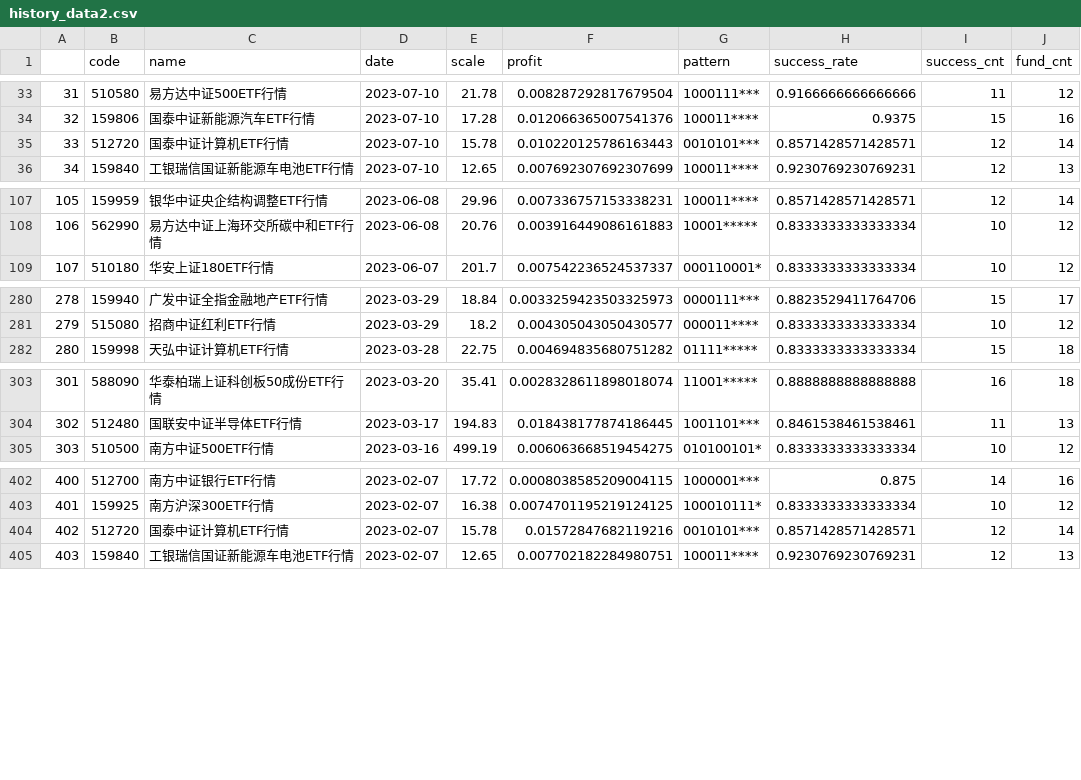
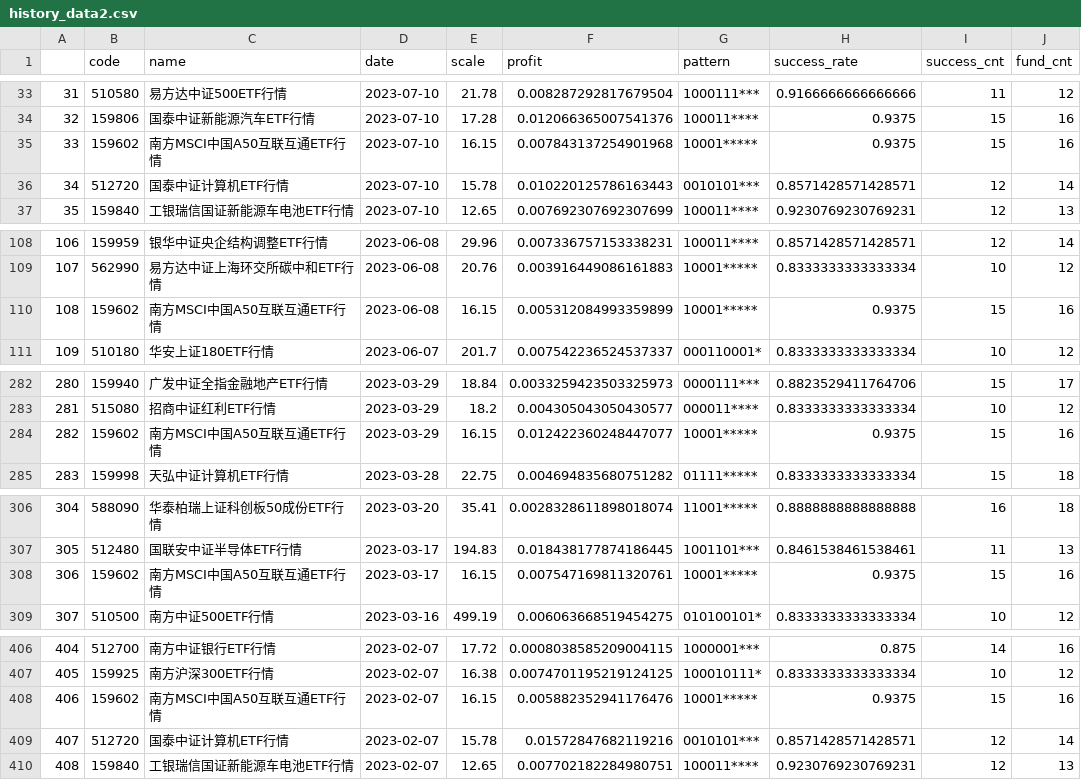
Before and after one commit to zuoxiaolei/qtrade2, a CSV file: data/ads/history_data2.csv, drawn as a sheet; only a part is shown, gaps mark what is left out; addresses are those after the commit; the diff covers the shown part only; the diff names each change by its address in the sheet, - before the commit and + after, or states it on an @@ line.

```diff
--- a/data/ads/history_data2.csv
+++ b/data/ads/history_data2.csv
+row 35: 33 | 159602 | 南方MSCI中国A50互联互通ETF行情 | 2023-07-10 | 16.15 | 0.007843137254901968 | 10001***** | 0.9375 | 15 | 16
@@ column A renumbered from row 36 down @@
+row 110: 108 | 159602 | 南方MSCI中国A50互联互通ETF行情 | 2023-06-08 | 16.15 | 0.005312084993359899 | 10001***** | 0.9375 | 15 | 16
+row 284: 282 | 159602 | 南方MSCI中国A50互联互通ETF行情 | 2023-03-29 | 16.15 | 0.012422360248447077 | 10001***** | 0.9375 | 15 | 16
+row 308: 306 | 159602 | 南方MSCI中国A50互联互通ETF行情 | 2023-03-17 | 16.15 | 0.007547169811320761 | 10001***** | 0.9375 | 15 | 16
+row 408: 406 | 159602 | 南方MSCI中国A50互联互通ETF行情 | 2023-02-07 | 16.15 | 0.005882352941176476 | 10001***** | 0.9375 | 15 | 16
```
Also changed, not shown: 11 added rows elsewhere in this file.
